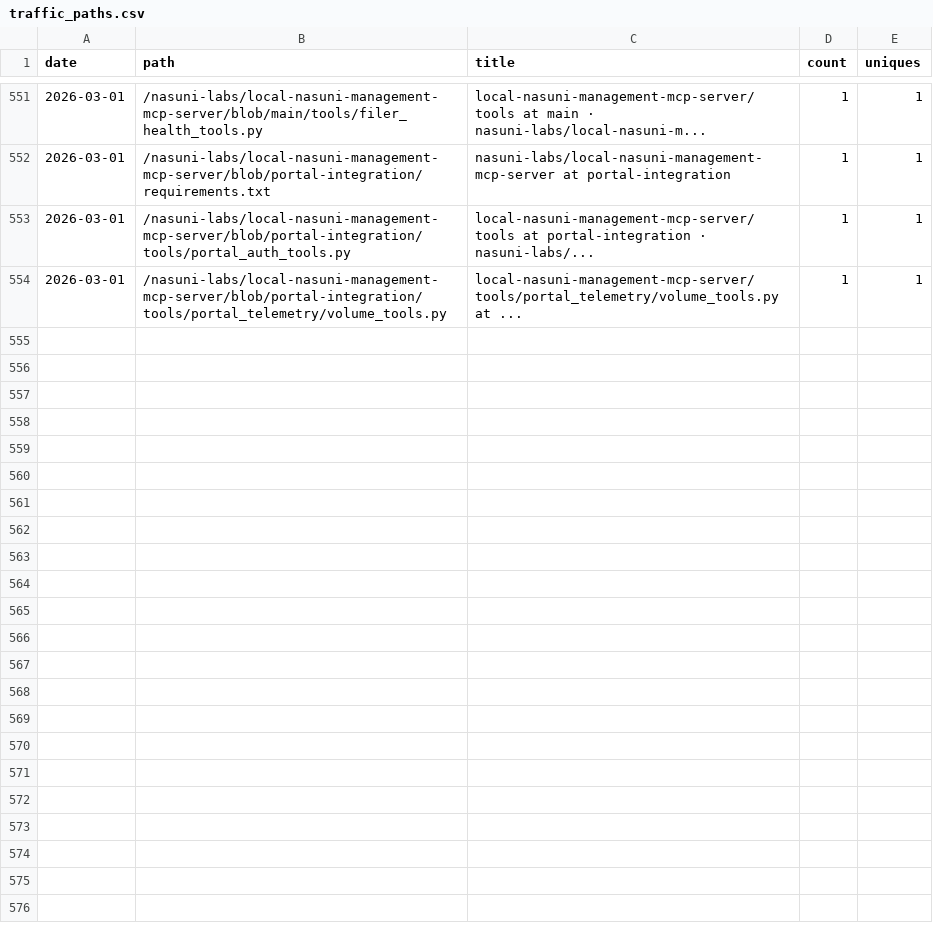
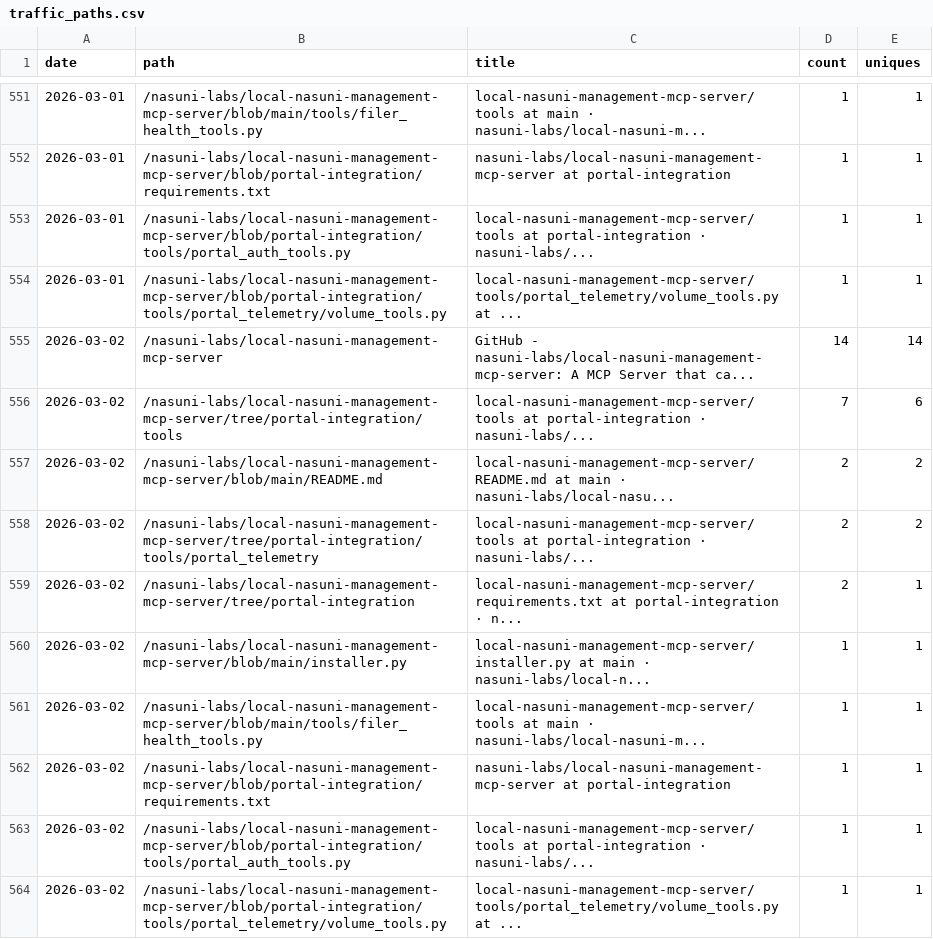
Before and after one commit to nasuni-labs/local-nasuni-management-mcp-server, a CSV file: data/traffic_paths.csv, drawn as a sheet; only a part is shown, gaps mark what is left out.

```diff
--- a/data/traffic_paths.csv
+++ b/data/traffic_paths.csv
@@ -554 +554,11 @@ date,path,title,count,uniques
 2026-03-01,/nasuni-labs/local-nasuni-management-mcp-server/blob/portal-integration/tools/portal_telemetry/volume_tools.py,local-nasuni-management-mcp-server/tools/portal_telemetry/volume_tools.py at ...,1,1
+2026-03-02,/nasuni-labs/local-nasuni-management-mcp-server,GitHub - nasuni-labs/local-nasuni-management-mcp-server: A MCP Server that ca...,14,14
+2026-03-02,/nasuni-labs/local-nasuni-management-mcp-server/tree/portal-integration/tools,local-nasuni-management-mcp-server/tools at portal-integration · nasuni-labs/...,7,6
+2026-03-02,/nasuni-labs/local-nasuni-management-mcp-server/blob/main/README.md,local-nasuni-management-mcp-server/README.md at main · nasuni-labs/local-nasu...,2,2
+2026-03-02,/nasuni-labs/local-nasuni-management-mcp-server/tree/portal-integration/tools/portal_telemetry,local-nasuni-management-mcp-server/tools at portal-integration · nasuni-labs/...,2,2
+2026-03-02,/nasuni-labs/local-nasuni-management-mcp-server/tree/portal-integration,local-nasuni-management-mcp-server/requirements.txt at portal-integration · n...,2,1
+2026-03-02,/nasuni-labs/local-nasuni-management-mcp-server/blob/main/installer.py,local-nasuni-management-mcp-server/installer.py at main · nasuni-labs/local-n...,1,1
+2026-03-02,/nasuni-labs/local-nasuni-management-mcp-server/blob/main/tools/filer_health_tools.py,local-nasuni-management-mcp-server/tools at main · nasuni-labs/local-nasuni-m...,1,1
+2026-03-02,/nasuni-labs/local-nasuni-management-mcp-server/blob/portal-integration/requirements.txt,nasuni-labs/local-nasuni-management-mcp-server at portal-integration,1,1
+2026-03-02,/nasuni-labs/local-nasuni-management-mcp-server/blob/portal-integration/tools/portal_auth_tools.py,local-nasuni-management-mcp-server/tools at portal-integration · nasuni-labs/...,1,1
+2026-03-02,/nasuni-labs/local-nasuni-management-mcp-server/blob/portal-integration/tools/portal_telemetry/volume_tools.py,local-nasuni-management-mcp-server/tools/portal_telemetry/volume_tools.py at ...,1,1
```
Also changed, not shown: data/traffic_clones.csv, data/traffic_referrers.csv, 1 other file.
